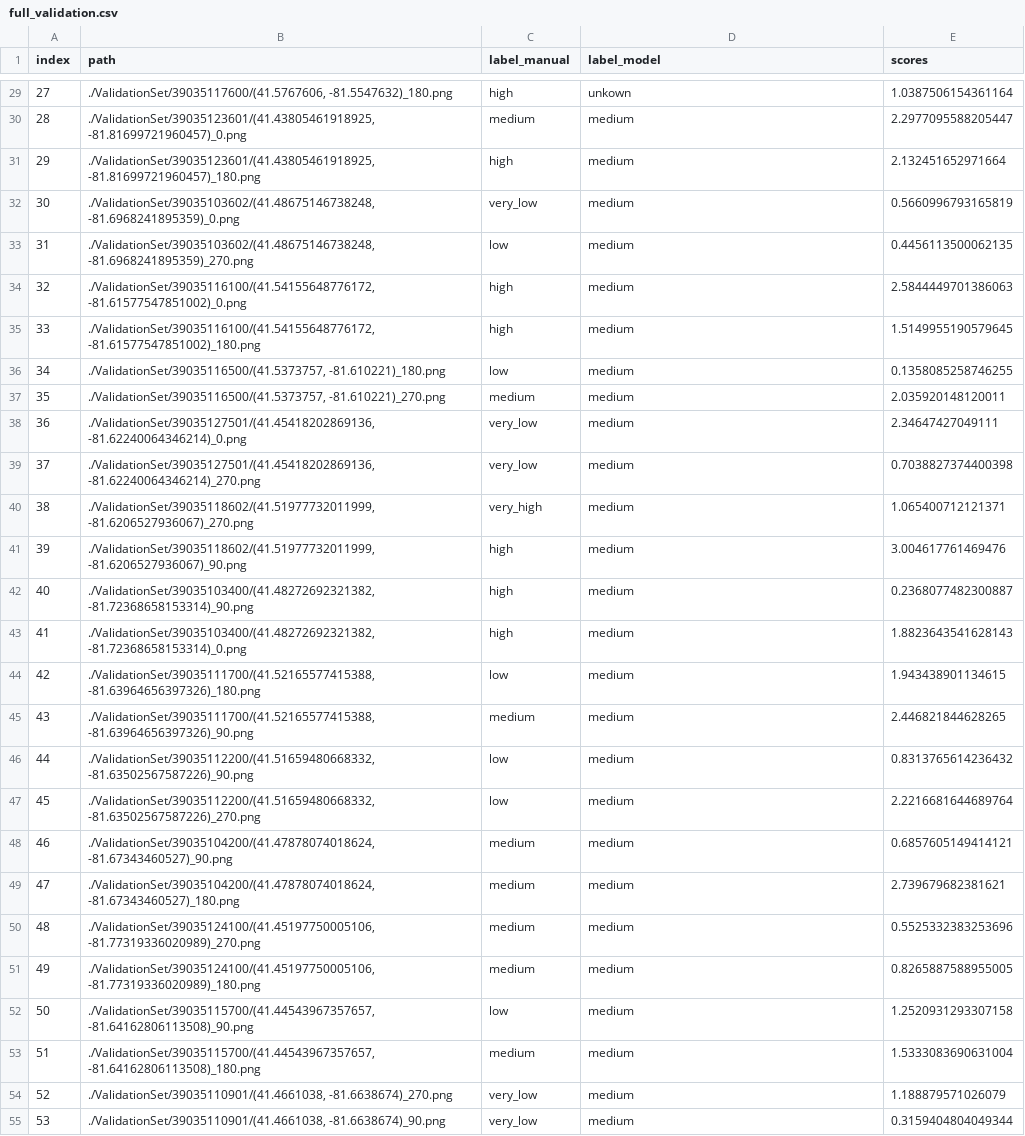
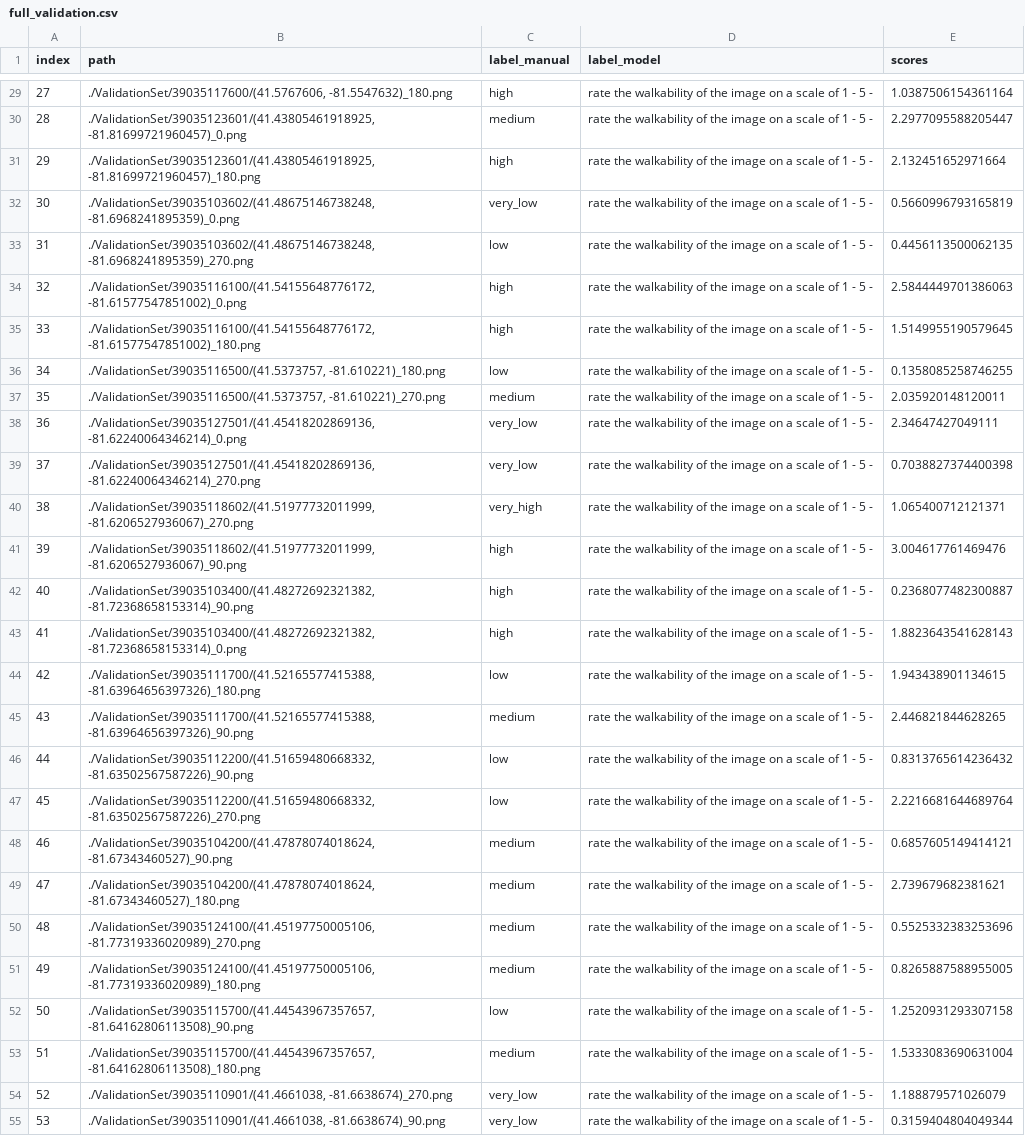
Before and after one commit to SuperMeerkat345/walkability-project, a CSV file: full_validation.csv, drawn as a sheet; only a part is shown, gaps mark what is left out; the diff covers the shown part only; the diff names each change by its address in the sheet, - before the commit and + after, or states it on an @@ line.

```diff
--- a/full_validation.csv
+++ b/full_validation.csv
-D29 (label_model): unkown
+D29 (label_model): rate the walkability of the image on a scale of 1 - 5 -
-D30:D55 (label_model): medium
+D30:D55 (label_model): rate the walkability of the image on a scale of 1 - 5 -
```
Also changed, not shown: 76 edited cells elsewhere in this file, 2 other files.
